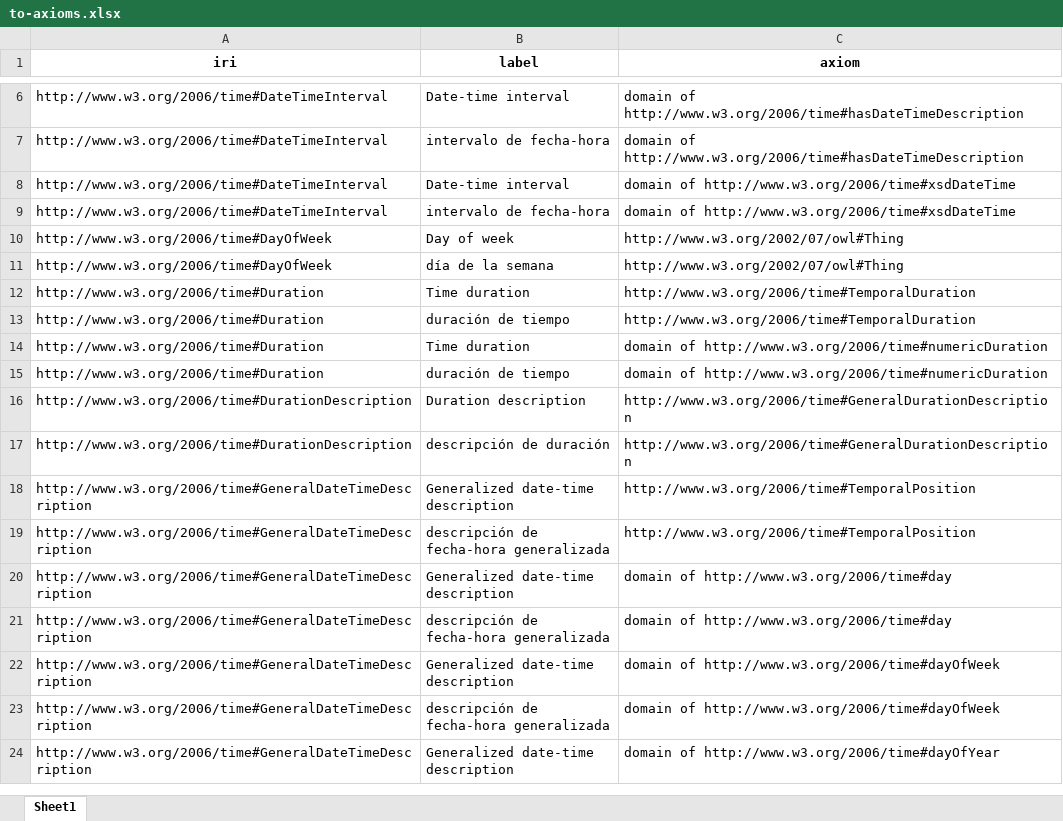
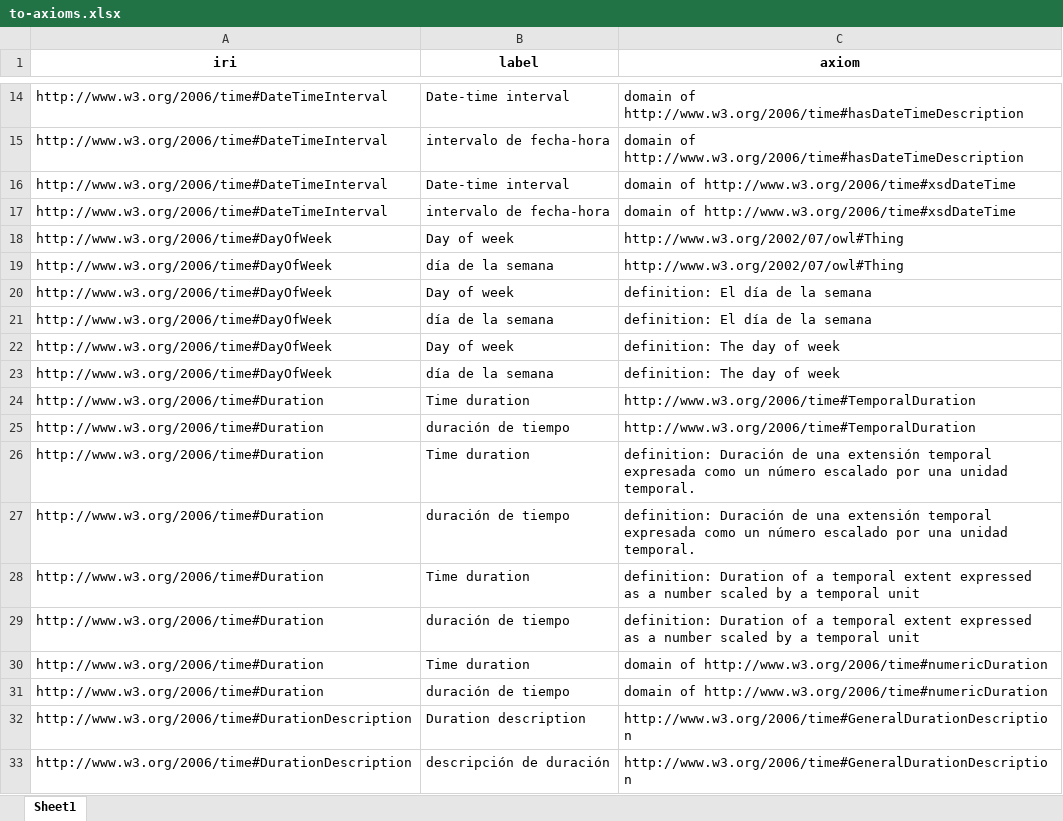
Before and after one commit to CBP1012/Ontology-Tradecraft, an Excel workbook: projects/project-3/assignment/src/data/to-axioms.xlsx, sheet Sheet1, drawn as a sheet; only a part is shown, gaps mark what is left out; the shorter side is filled out with more unchanged rows; values as stored, in another font and other column widths than the file's, no borders; the diff covers the shown part only; the diff names each change by its address in the sheet, - before the commit and + after, or states it on an @@ line.

```diff
--- a/projects/project-3/assignment/src/data/to-axioms.xlsx (sheet Sheet1)
+++ b/projects/project-3/assignment/src/data/to-axioms.xlsx (sheet Sheet1)
+row 20: http://www.w3.org/2006/time#DayOfWeek | Day of week | definition: El día de la semana
+row 21: http://www.w3.org/2006/time#DayOfWeek | día de la semana | definition: El día de la semana
+row 22: http://www.w3.org/2006/time#DayOfWeek | Day of week | definition: The day of week
+row 23: http://www.w3.org/2006/time#DayOfWeek | día de la semana | definition: The day of week
+row 26: http://www.w3.org/2006/time#Duration | Time duration | definition: Duración de una extensión temporal expresada como un número escalado por una unidad temporal.
+row 27: http://www.w3.org/2006/time#Duration | duración de tiempo | definition: Duración de una extensión temporal expresada como un número escalado por una unidad temporal.
+row 28: http://www.w3.org/2006/time#Duration | Time duration | definition: Duration of a temporal extent expressed as a number scaled by a temporal unit
+row 29: http://www.w3.org/2006/time#Duration | duración de tiempo | definition: Duration of a temporal extent expressed as a number scaled by a temporal unit
```
Also changed, not shown: 64 added rows elsewhere in this sheet, projects/project-3/assignment/src/data/bfo-axioms.xlsx, projects/project-3/assignment/src/data/ccom-axioms.xlsx, 6 other files.
